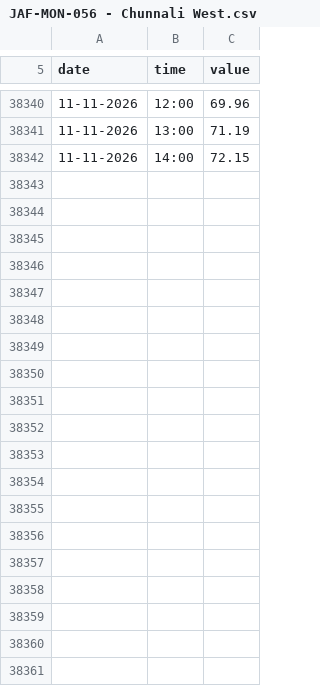
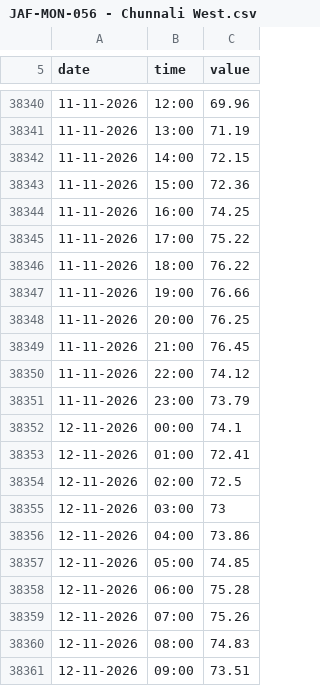
Before and after one commit to manjithahhu20/Groundwater-data-archive-sri-lanka, a CSV file: data/JAF-MON-056 - Chunnali West.csv, drawn as a sheet; only a part is shown, gaps mark what is left out; the diff covers the shown part only.

```diff
--- a/data/JAF-MON-056 - Chunnali West.csv
+++ b/data/JAF-MON-056 - Chunnali West.csv
@@ -38342 +38342,20 @@ date,time,value
 11-11-2026,14:00,72.15
+11-11-2026,15:00,72.36
+11-11-2026,16:00,74.25
+11-11-2026,17:00,75.22
+11-11-2026,18:00,76.22
+11-11-2026,19:00,76.66
+11-11-2026,20:00,76.25
+11-11-2026,21:00,76.45
+11-11-2026,22:00,74.12
+11-11-2026,23:00,73.79
+12-11-2026,00:00,74.1
+12-11-2026,01:00,72.41
+12-11-2026,02:00,72.5
+12-11-2026,03:00,73
+12-11-2026,04:00,73.86
+12-11-2026,05:00,74.85
+12-11-2026,06:00,75.28
+12-11-2026,07:00,75.26
+12-11-2026,08:00,74.83
+12-11-2026,09:00,73.51
```
Also changed, not shown: 29 added rows and 1 edited cell elsewhere in this file, data/MAL-MON-009 - Keerakkulama Dumping site - Nuwaragampalatha East.csv, data/MAL-MON-027 - Galkadawala road Palugaswewa.csv, 56 other files.
